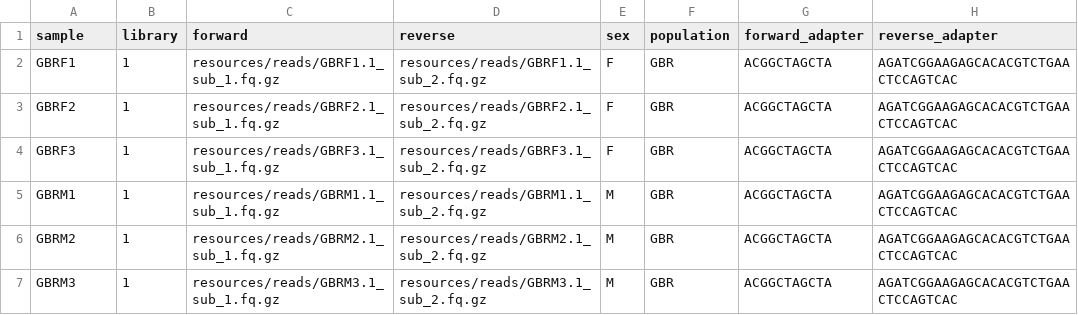
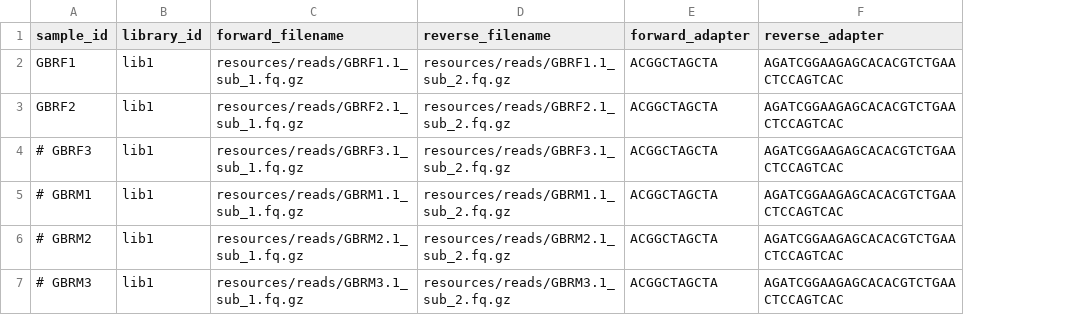
Before and after one commit to jlanga/ht_quant, a TSV file: config/samples.tsv, drawn as a sheet; removed rows and columns are numbered as before the commit, all else as after; the diff names each change by its address in the sheet, - before the commit and + after, or states it on an @@ line.

Commit message:
feat: reduce samples to speed up testing

```diff
--- a/config/samples.tsv
+++ b/config/samples.tsv
-column B (library), rows 2-7: all 1
+column B (library_id), rows 2-7: all lib1
-column E (sex), rows 2-7: F | F | F | M | M | M
-column F (population), rows 2-7: all GBR
-A1: sample
+A1: sample_id
-C1: forward
+C1: forward_filename
-D1: reverse
+D1: reverse_filename
-A4 (sample_id): GBRF3
+A4 (sample_id): # GBRF3
-A5 (sample_id): GBRM1
+A5 (sample_id): # GBRM1
-A6 (sample_id): GBRM2
+A6 (sample_id): # GBRM2
-A7 (sample_id): GBRM3
+A7 (sample_id): # GBRM3
```
